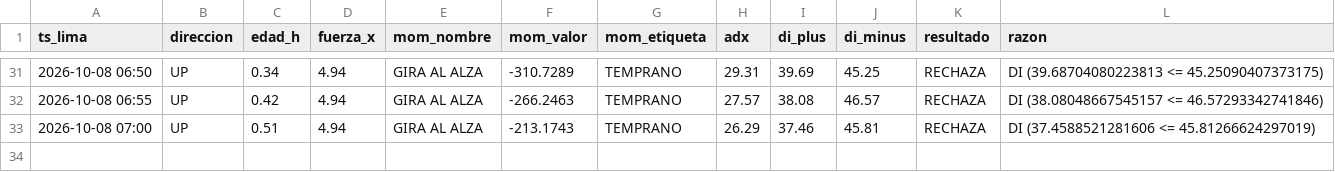
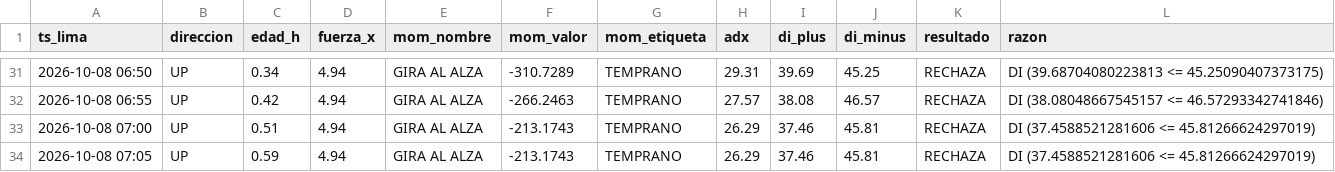
Before and after one commit to Interpage188/interpage, a CSV file: data/diagnostico_filtros_B.csv, drawn as a sheet; only a part is shown, gaps mark what is left out; the diff names each change by its address in the sheet, - before the commit and + after, or states it on an @@ line.

```diff
--- a/data/diagnostico_filtros_B.csv
+++ b/data/diagnostico_filtros_B.csv
+row 34: 2026-10-08 07:05 | UP | 0.59 | 4.94 | GIRA AL ALZA | -213.1743 | TEMPRANO | 26.29 | 37.46 | 45.81 | RECHAZA | DI (37.4588521281606 <= 45.81266624297019)
```
